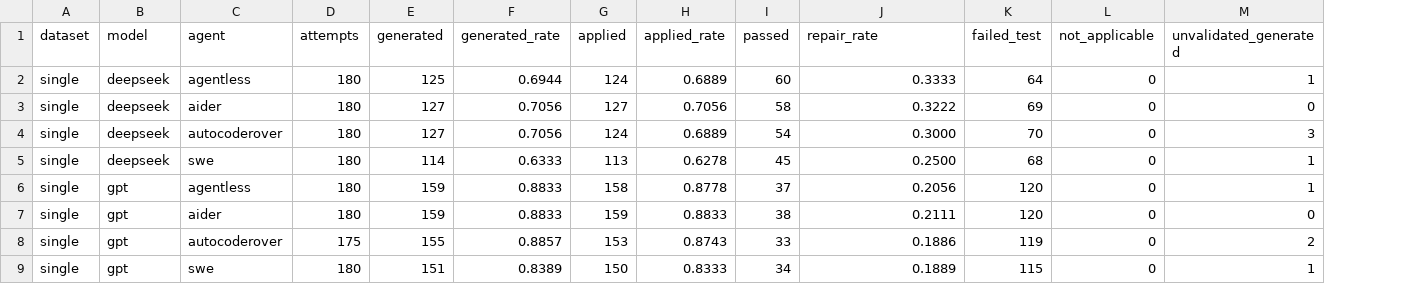
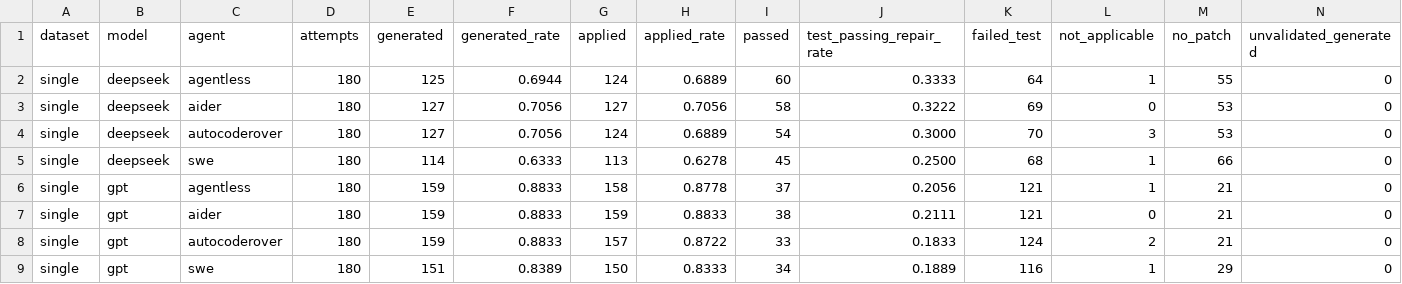
Before and after one commit to qxb577/TorchRepairBench, a CSV file: data/single_func_180/repair_rate_by_model_agent.csv, drawn as a sheet; addresses are those after the commit; the diff names each change by its address in the sheet, - before the commit and + after, or states it on an @@ line.

Commit message:
Update single-function canonical validation summaries

```diff
--- a/data/single_func_180/repair_rate_by_model_agent.csv
+++ b/data/single_func_180/repair_rate_by_model_agent.csv
+column M (no_patch), rows 2-9: 55 | 53 | 53 | 66 | 21 | 21 | 21 | 29
-J1: repair_rate
+J1: test_passing_repair_rate
-L2 (not_applicable): 0
+L2 (not_applicable): 1
-N2 (unvalidated_generated): 1
+N2 (unvalidated_generated): 0
-L4 (not_applicable): 0
+L4 (not_applicable): 3
-N4 (unvalidated_generated): 3
+N4 (unvalidated_generated): 0
-L5:L6 (not_applicable): 0
+L5:L6 (not_applicable): 1
-N5:N6 (unvalidated_generated): 1
+N5:N6 (unvalidated_generated): 0
-K6:K7 (failed_test): 120
+K6:K7 (failed_test): 121
-D8 (attempts): 175
+D8 (attempts): 180
-E8 (generated): 155
+E8 (generated): 159
-F8 (generated_rate): 0.8857
+F8 (generated_rate): 0.8833
-G8 (applied): 153
+G8 (applied): 157
-H8 (applied_rate): 0.8743
+H8 (applied_rate): 0.8722
-J8 (test_passing_repair_rate): 0.1886
+J8 (test_passing_repair_rate): 0.1833
-K8 (failed_test): 119
+K8 (failed_test): 124
-L8 (not_applicable): 0
+L8 (not_applicable): 2
-N8 (unvalidated_generated): 2
+N8 (unvalidated_generated): 0
-K9 (failed_test): 115
+K9 (failed_test): 116
-L9 (not_applicable): 0
+L9 (not_applicable): 1
-N9 (unvalidated_generated): 1
+N9 (unvalidated_generated): 0
```
Also changed, not shown: data/single_func_180/canonical_repair_summary.csv, data/single_func_180/validation_progress_summary.csv, 11 other files.
